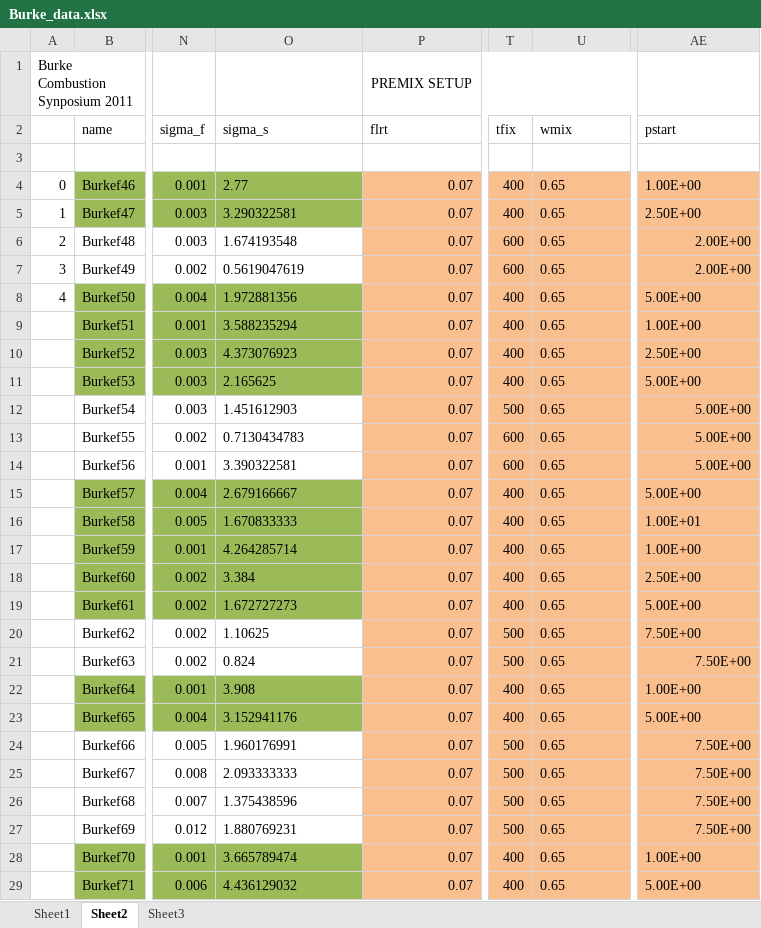
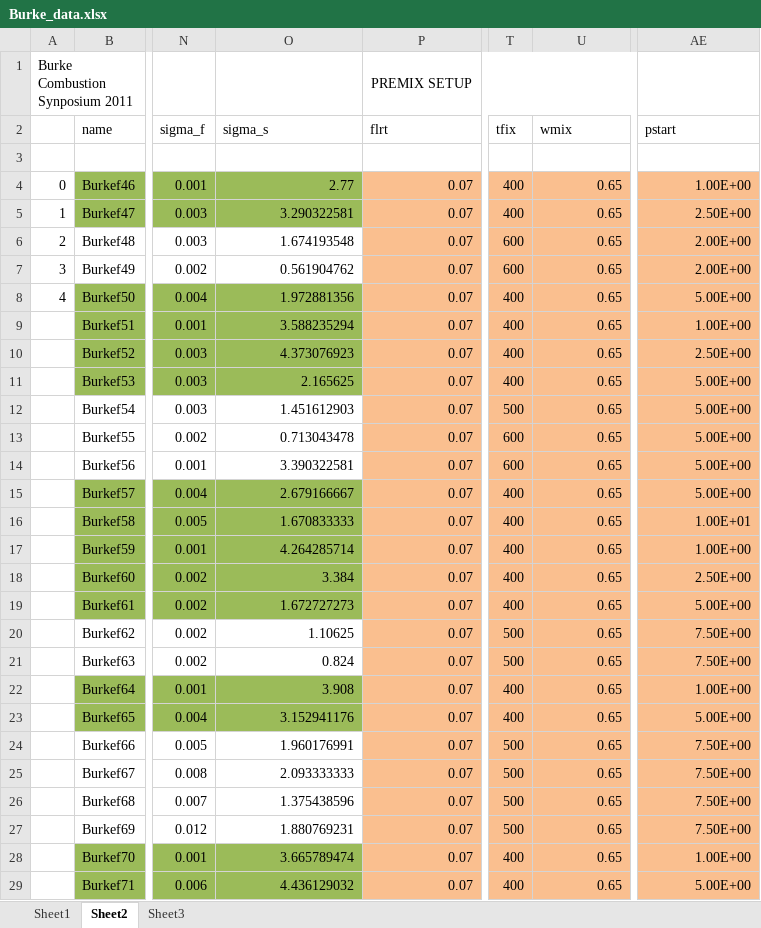
Before and after one commit to drummerdoc/UQ, an Excel workbook: src/Burke_input_files/Burke_data.xlsx, sheet Sheet2, drawn as a sheet; only a part is shown, gaps mark what is left out; values as stored, in another font and other column widths than the file's, no borders; charts and pictures not drawn; the diff covers the shown part only; the diff names each change by its address in the sheet, - before the commit and + after, or states it on an @@ line.

```diff
--- a/src/Burke_input_files/Burke_data.xlsx (sheet Sheet2)
+++ b/src/Burke_input_files/Burke_data.xlsx (sheet Sheet2)
-O4:O6 alignment: left
+O4:O6 alignment: right
-U4:U29 alignment: left
+U4:U29 alignment: right
-AE4:AE5 alignment: left
+AE4:AE5 alignment: right
-O7 (sigma_s): 0.5619047619
+O7 (sigma_s): 0.561904762
-O8:O12 alignment: left
+O8:O12 alignment: right
-AE8:AE11 alignment: left
+AE8:AE11 alignment: right
-O13 (sigma_s): 0.7130434783
+O13 (sigma_s): 0.713043478
-O14:O29 alignment: left
+O14:O29 alignment: right
-AE15:AE20 alignment: left
+AE15:AE20 alignment: right
-AE22:AE23 alignment: left
+AE22:AE23 alignment: right
-AE28:AE29 alignment: left
+AE28:AE29 alignment: right
```
Also changed, not shown: cell formats elsewhere in this sheet, sheet Sheet1, charts or pictures, 4 other files.
